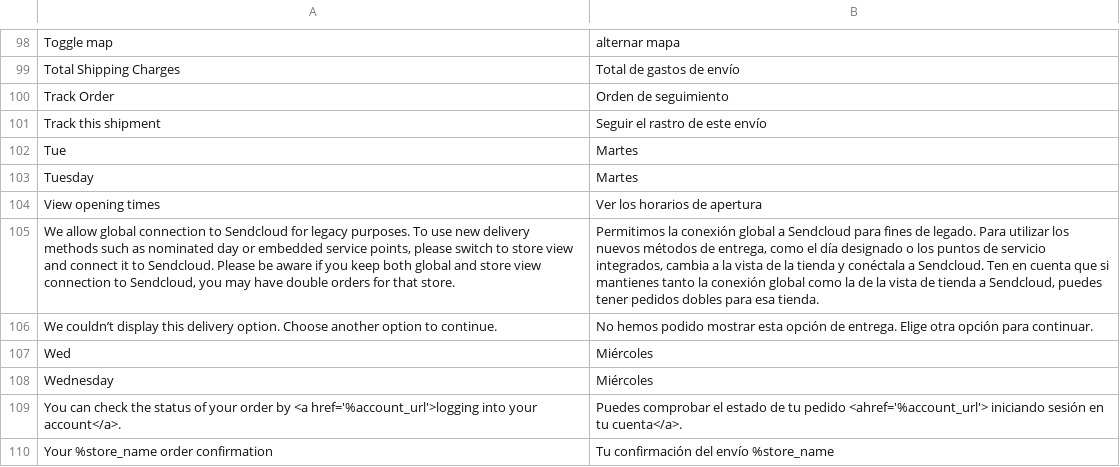
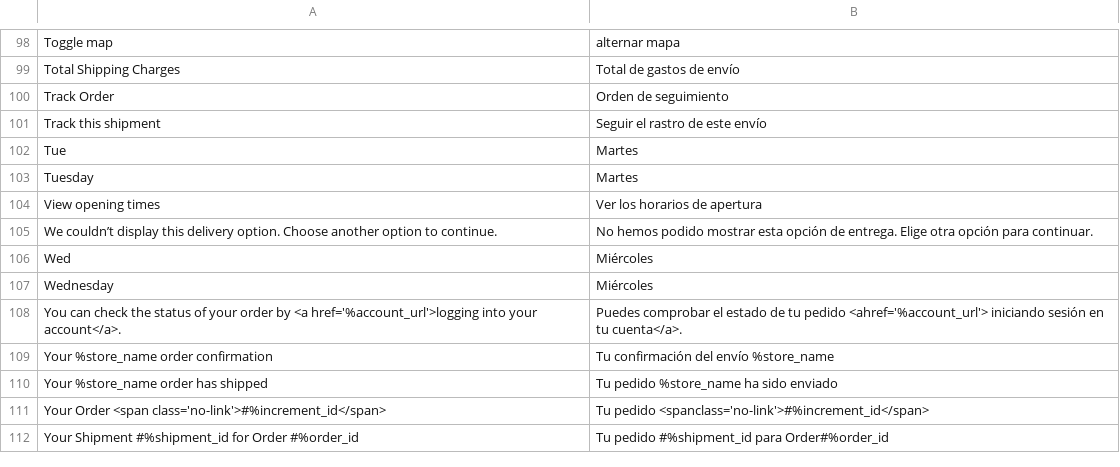
Before and after one commit to SendCloud/sendcloud, a CSV file: i18n/es_ES.csv, drawn as a sheet; only a part is shown, gaps mark what is left out; the shorter side is filled out with more unchanged rows; the diff names each change by its address in the sheet, - before the commit and + after, or states it on an @@ line.

```diff
--- a/i18n/es_ES.csv
+++ b/i18n/es_ES.csv
-row 105: We allow global connection to Sendcloud for legacy purposes. To use new delivery methods such as nominated day or embedded service points, please switch to store view and connect it to Sendcloud. Please be aware if you keep both global and store view connection to Sendcloud, you may have double orders for that store. | Permitimos la conexión global a Sendcloud para fines de legado. Para utilizar los nuevos métodos de entrega, como el día designado o los puntos de servicio integrados, cambia a la vista de la tienda y conéctala a Sendcloud. Ten en cuenta que si mantienes tanto la conexión global como la de la vista de tienda a Sendcloud, puedes tener pedidos dobles para esa tienda.
```
Also changed, not shown: i18n/de_DE.csv, i18n/en_US.csv, 16 other files.
